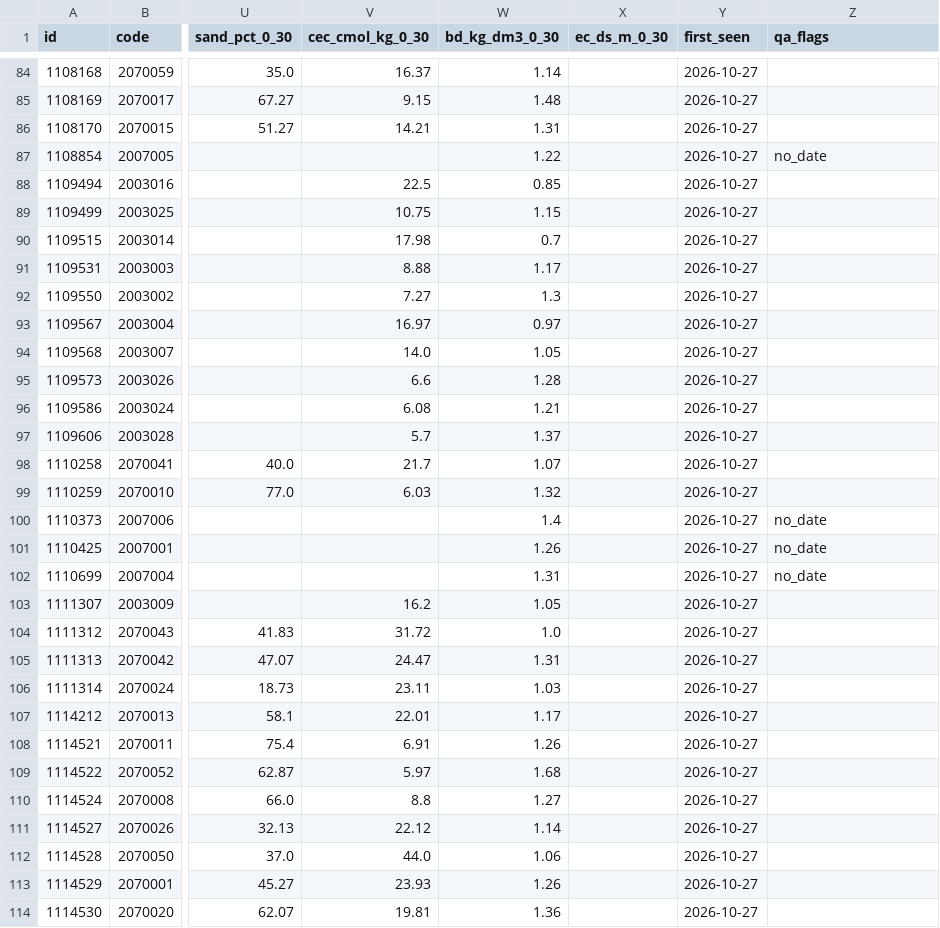
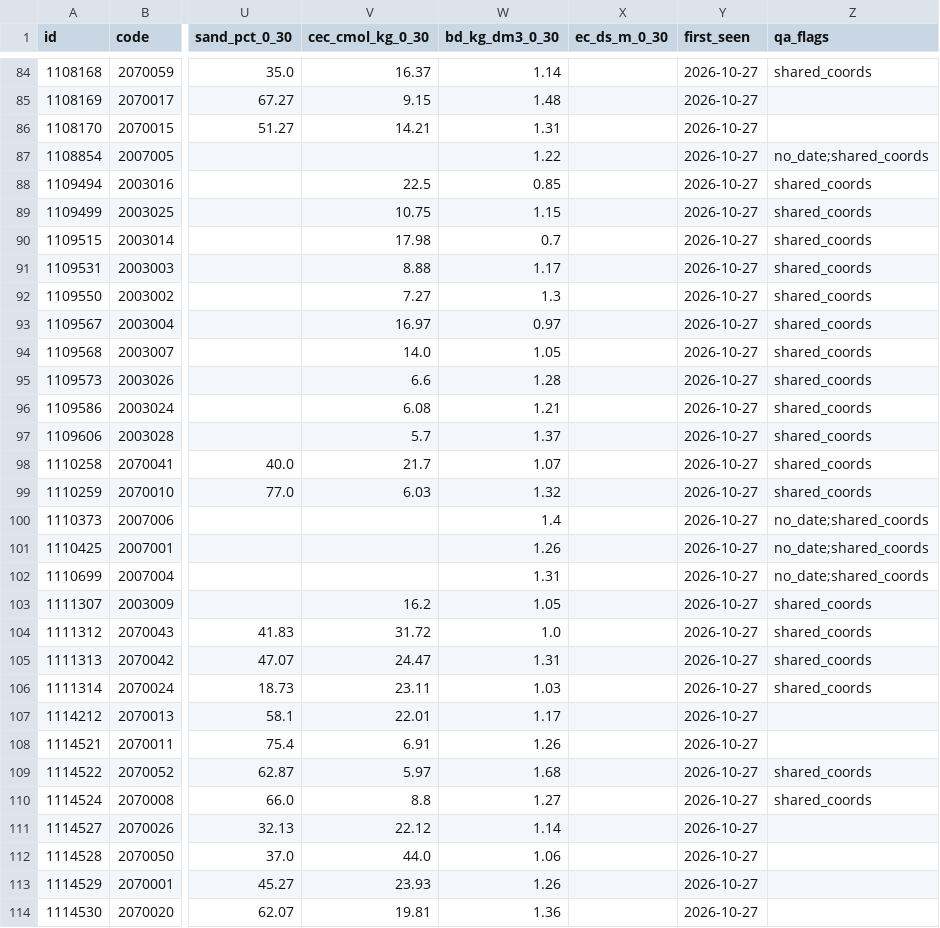
Before and after one commit to Navavit/sisoil, a CSV file: data/wosis/profiles.csv, drawn as a sheet; only a part is shown, gaps mark what is left out; the diff covers the shown part only; the diff names each change by its address in the sheet, - before the commit and + after, or states it on an @@ line.

```diff
--- a/data/wosis/profiles.csv
+++ b/data/wosis/profiles.csv
-Z84 (qa_flags): (empty)
+Z84 (qa_flags): shared_coords
-Z87 (qa_flags): no_date
+Z87 (qa_flags): no_date;shared_coords
-Z88:Z99 (qa_flags): (empty)
+Z88:Z99 (qa_flags): shared_coords
-Z100:Z102 (qa_flags): no_date
+Z100:Z102 (qa_flags): no_date;shared_coords
-Z103:Z106 (qa_flags): (empty)
+Z103:Z106 (qa_flags): shared_coords
-Z109:Z110 (qa_flags): (empty)
+Z109:Z110 (qa_flags): shared_coords
```
Also changed, not shown: 64 edited cells elsewhere in this file, 22 other files.
